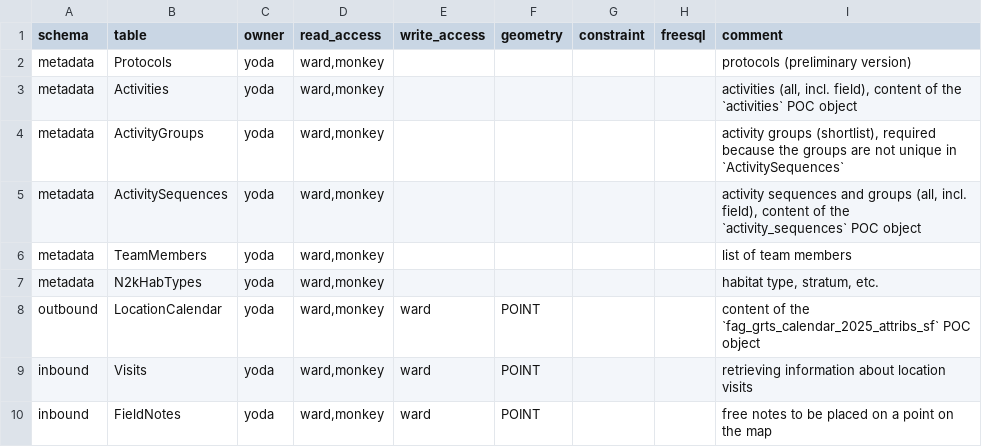
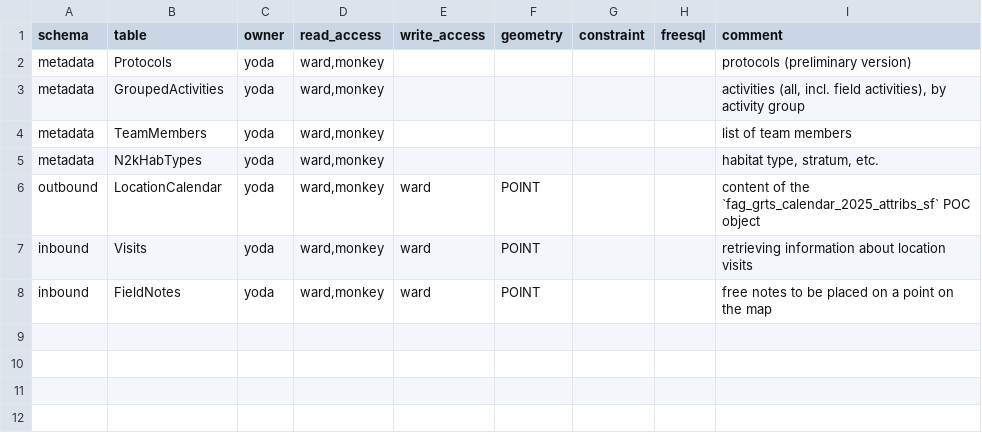
Before and after one commit to inbo/n2khab-mne-monitoring, a CSV file: 900_database_organization/db_structure/TABLES.csv, drawn as a sheet.

Commit message:
dbinit: refine Activities -> GroupedActivities

```diff
--- a/900_database_organization/db_structure/TABLES.csv
+++ b/900_database_organization/db_structure/TABLES.csv
@@ -2,5 +2,3 @@ schema,table,owner,read_access,write_access,geometry,constraint,freesql,comment
 metadata,Protocols,yoda,"ward,monkey",,,,,protocols (preliminary version)
-metadata,Activities,yoda,"ward,monkey",,,,,"activities (all, incl. field), content of the `activities` POC object"
-metadata,ActivityGroups,yoda,"ward,monkey",,,,,"activity groups (shortlist), required because the groups are not unique in `ActivitySequences`"
-metadata,ActivitySequences,yoda,"ward,monkey",,,,,"activity sequences and groups (all, incl. field), content of the `activity_sequences` POC object"
+metadata,GroupedActivities,yoda,"ward,monkey",,,,,"activities (all, incl. field activities), by activity group"
 metadata,TeamMembers,yoda,"ward,monkey",,,,,list of team members
```
Also changed, not shown: 900_database_organization/db_structure/FieldNotes.csv, 900_database_organization/db_structure/GroupedActivities.csv, 7 other files.
